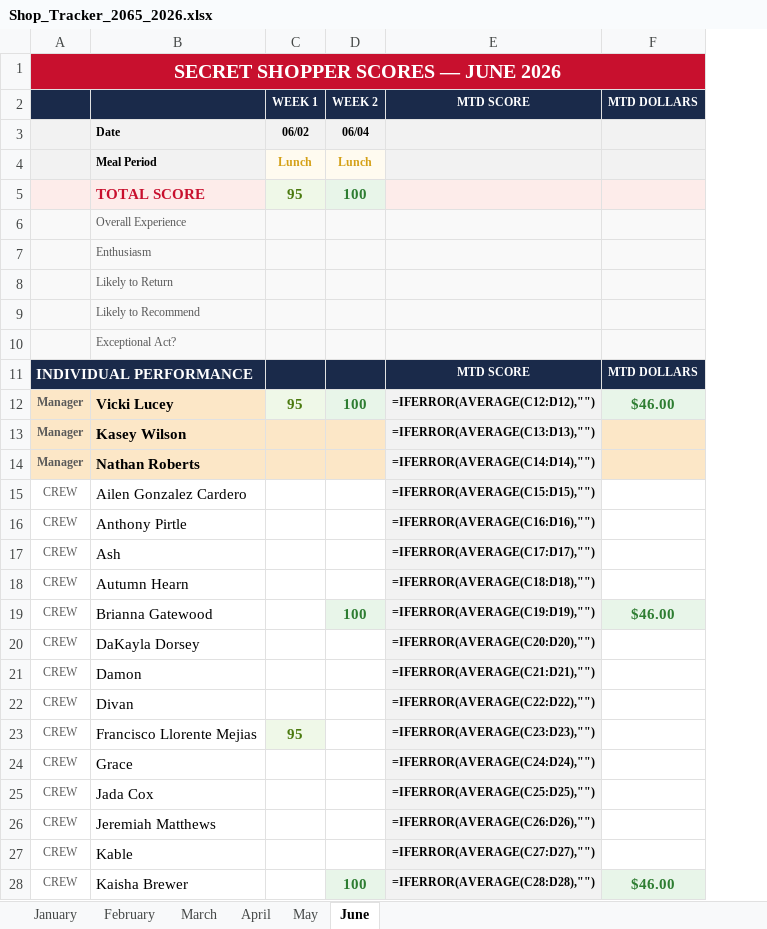
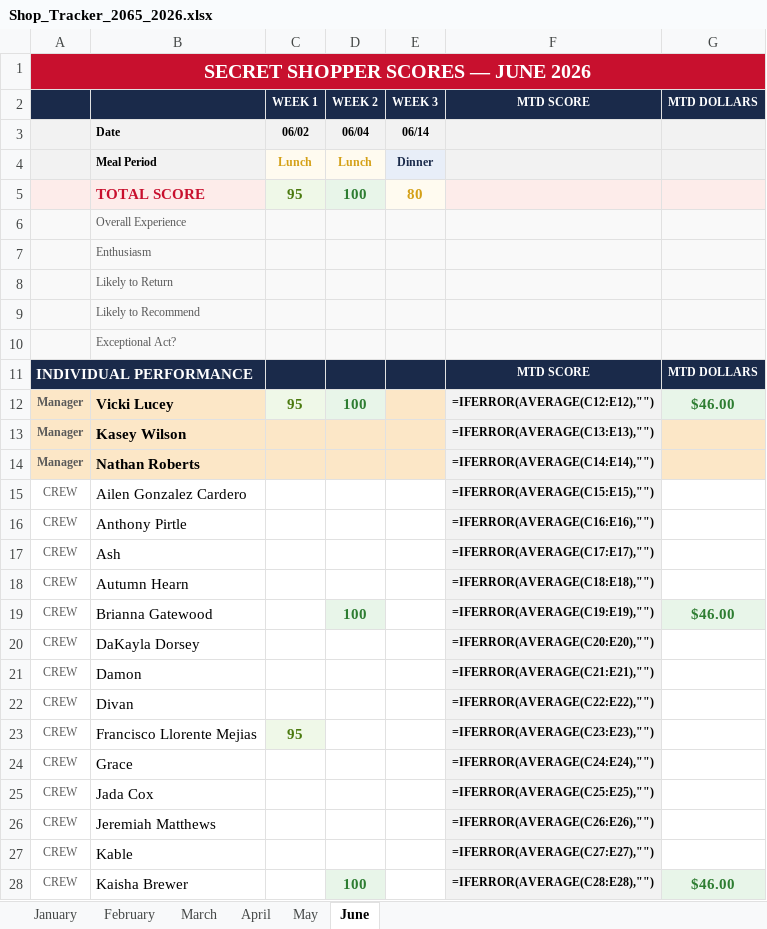
Before and after one commit to bobbycline2000/fiveguys-dashboard, an Excel workbook: Shop_Tracker_2065_2026.xlsx, sheet June, drawn as a sheet; only a part is shown; values as stored, in another font and other column widths than the file's, no borders; formulas without a stored value are shown as written; addresses are those after the commit; the diff covers the shown part only; the diff names each change by its address in the sheet, - before the commit and + after, or states it on an @@ line.

```diff
--- a/Shop_Tracker_2065_2026.xlsx (sheet June)
+++ b/Shop_Tracker_2065_2026.xlsx (sheet June)
+column E (WEEK 3), rows 3-5: 06/14 | Dinner | 80
-F12 (MTD SCORE): =IFERROR(AVERAGE(C12:D12),"")
+F12 (MTD SCORE): =IFERROR(AVERAGE(C12:E12),"")
-F13 (MTD SCORE): =IFERROR(AVERAGE(C13:D13),"")
+F13 (MTD SCORE): =IFERROR(AVERAGE(C13:E13),"")
-F14 (MTD SCORE): =IFERROR(AVERAGE(C14:D14),"")
+F14 (MTD SCORE): =IFERROR(AVERAGE(C14:E14),"")
-F15 (MTD SCORE): =IFERROR(AVERAGE(C15:D15),"")
+F15 (MTD SCORE): =IFERROR(AVERAGE(C15:E15),"")
-F16 (MTD SCORE): =IFERROR(AVERAGE(C16:D16),"")
+F16 (MTD SCORE): =IFERROR(AVERAGE(C16:E16),"")
-F17 (MTD SCORE): =IFERROR(AVERAGE(C17:D17),"")
+F17 (MTD SCORE): =IFERROR(AVERAGE(C17:E17),"")
-F18 (MTD SCORE): =IFERROR(AVERAGE(C18:D18),"")
+F18 (MTD SCORE): =IFERROR(AVERAGE(C18:E18),"")
-F19 (MTD SCORE): =IFERROR(AVERAGE(C19:D19),"")
+F19 (MTD SCORE): =IFERROR(AVERAGE(C19:E19),"")
-F20 (MTD SCORE): =IFERROR(AVERAGE(C20:D20),"")
+F20 (MTD SCORE): =IFERROR(AVERAGE(C20:E20),"")
-F21 (MTD SCORE): =IFERROR(AVERAGE(C21:D21),"")
+F21 (MTD SCORE): =IFERROR(AVERAGE(C21:E21),"")
-F22 (MTD SCORE): =IFERROR(AVERAGE(C22:D22),"")
+F22 (MTD SCORE): =IFERROR(AVERAGE(C22:E22),"")
-F23 (MTD SCORE): =IFERROR(AVERAGE(C23:D23),"")
+F23 (MTD SCORE): =IFERROR(AVERAGE(C23:E23),"")
-F24 (MTD SCORE): =IFERROR(AVERAGE(C24:D24),"")
+F24 (MTD SCORE): =IFERROR(AVERAGE(C24:E24),"")
-F25 (MTD SCORE): =IFERROR(AVERAGE(C25:D25),"")
+F25 (MTD SCORE): =IFERROR(AVERAGE(C25:E25),"")
-F26 (MTD SCORE): =IFERROR(AVERAGE(C26:D26),"")
+F26 (MTD SCORE): =IFERROR(AVERAGE(C26:E26),"")
-F27 (MTD SCORE): =IFERROR(AVERAGE(C27:D27),"")
+F27 (MTD SCORE): =IFERROR(AVERAGE(C27:E27),"")
-F28 (MTD SCORE): =IFERROR(AVERAGE(C28:D28),"")
+F28 (MTD SCORE): =IFERROR(AVERAGE(C28:E28),"")
```
Also changed, not shown: 10 edited cells elsewhere in this sheet, employee_directory.xlsx, 7 other files.
